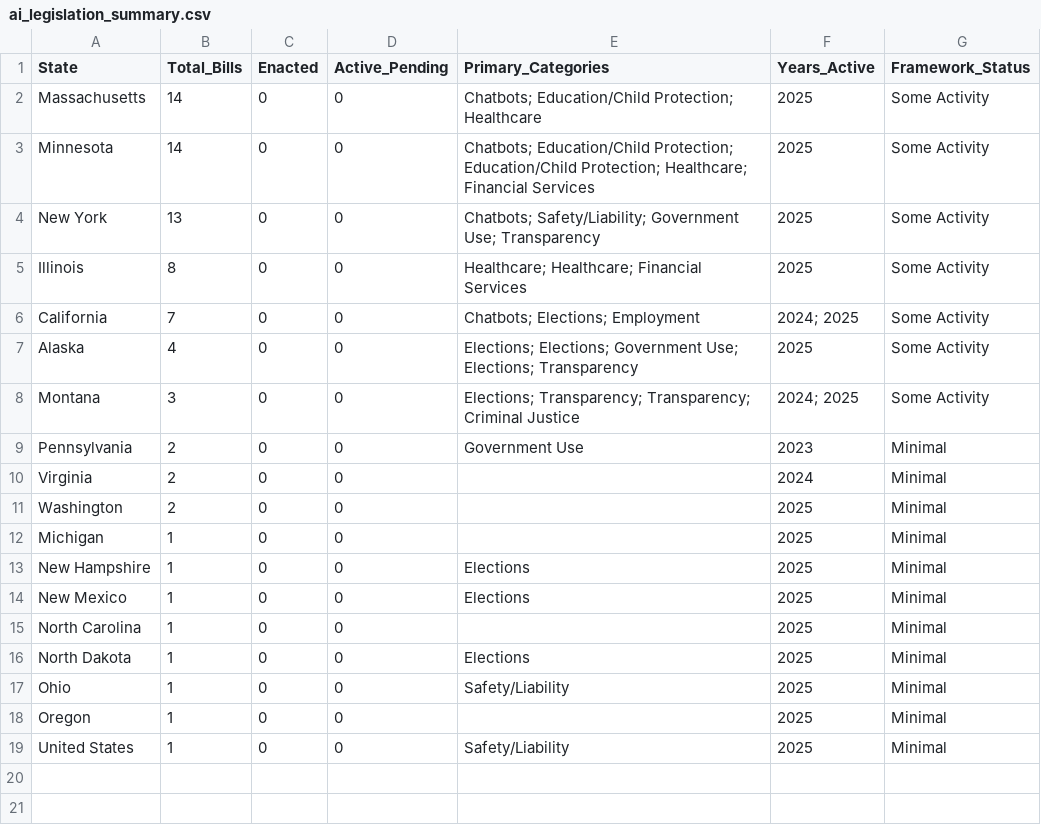
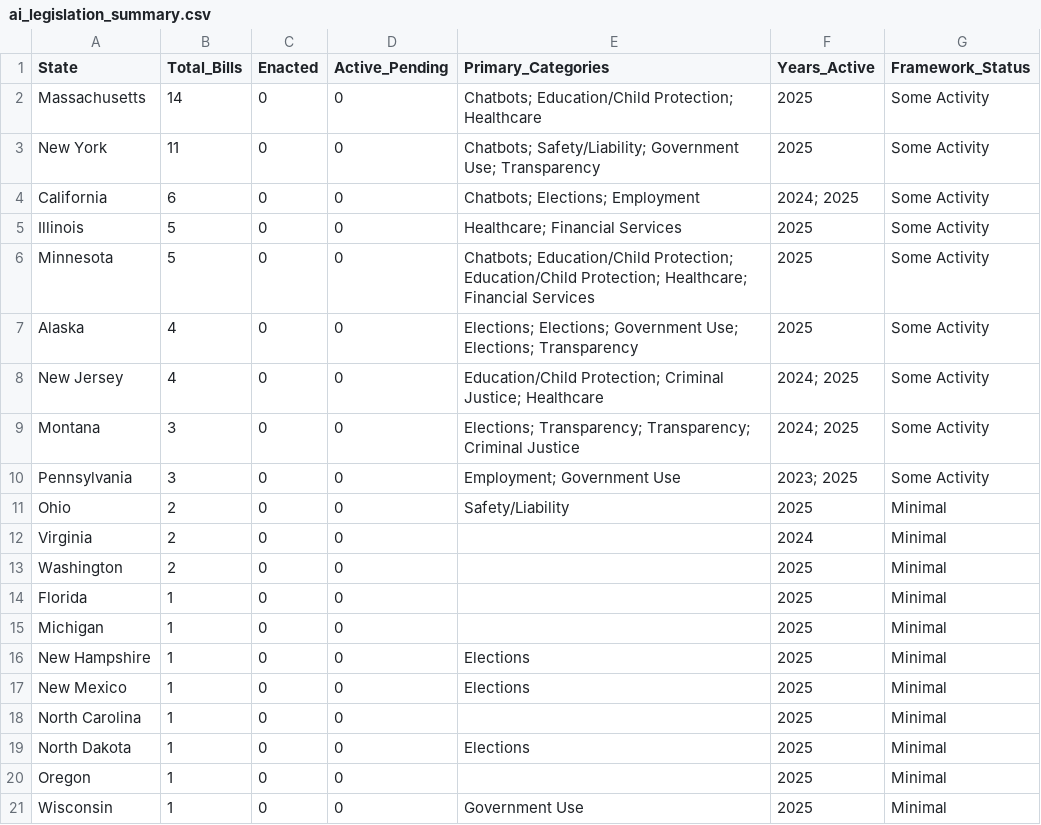
Before and after one commit to nikzei/state-ai-legislation-tracker, a CSV file: data/ai_legislation_summary.csv, drawn as a sheet.

```diff
--- a/data/ai_legislation_summary.csv
+++ b/data/ai_legislation_summary.csv
@@ -2,11 +2,14 @@ State,Total_Bills,Enacted,Active_Pending,Primary_Categories,Years_Active,Framewo
 Massachusetts,14,0,0,Chatbots; Education/Child Protection; Healthcare,2025,Some Activity
-Minnesota,14,0,0,Chatbots; Education/Child Protection; Education/Child Protection; Healthcare; Financial Services,2025,Some Activity
-New York,13,0,0,Chatbots; Safety/Liability; Government Use; Transparency,2025,Some Activity
-Illinois,8,0,0,Healthcare; Healthcare; Financial Services,2025,Some Activity
-California,7,0,0,Chatbots; Elections; Employment,2024; 2025,Some Activity
+New York,11,0,0,Chatbots; Safety/Liability; Government Use; Transparency,2025,Some Activity
+California,6,0,0,Chatbots; Elections; Employment,2024; 2025,Some Activity
+Illinois,5,0,0,Healthcare; Financial Services,2025,Some Activity
+Minnesota,5,0,0,Chatbots; Education/Child Protection; Education/Child Protection; Healthcare; Financial Services,2025,Some Activity
 Alaska,4,0,0,Elections; Elections; Government Use; Elections; Transparency,2025,Some Activity
+New Jersey,4,0,0,Education/Child Protection; Criminal Justice; Healthcare,2024; 2025,Some Activity
 Montana,3,0,0,Elections; Transparency; Transparency; Criminal Justice,2024; 2025,Some Activity
-Pennsylvania,2,0,0,Government Use,2023,Minimal
+Pennsylvania,3,0,0,Employment; Government Use,2023; 2025,Some Activity
+Ohio,2,0,0,Safety/Liability,2025,Minimal
 Virginia,2,0,0,,2024,Minimal
 Washington,2,0,0,,2025,Minimal
+Florida,1,0,0,,2025,Minimal
 Michigan,1,0,0,,2025,Minimal
@@ -16,4 +19,3 @@ North Carolina,1,0,0,,2025,Minimal
 North Dakota,1,0,0,Elections,2025,Minimal
-Ohio,1,0,0,Safety/Liability,2025,Minimal
 Oregon,1,0,0,,2025,Minimal
-United States,1,0,0,Safety/Liability,2025,Minimal
+Wisconsin,1,0,0,Government Use,2025,Minimal
```
Also changed, not shown: data/ai_legislation_bills.csv.
